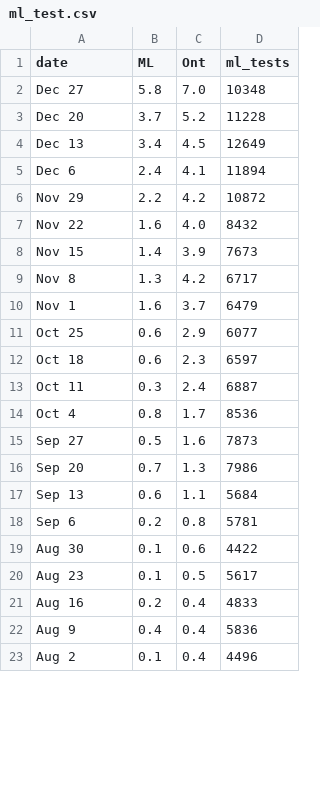
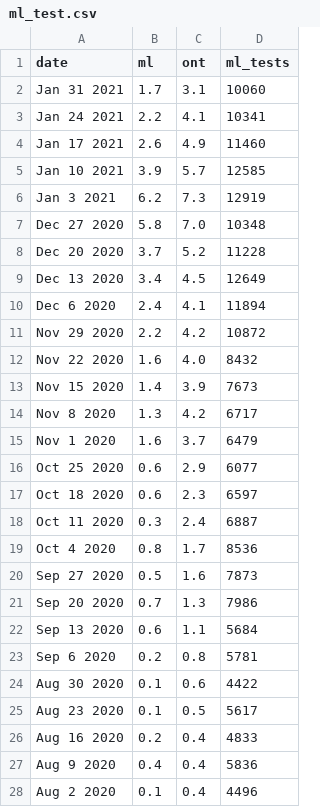
Before and after one commit to martin-allen/covid, a CSV file: data/output/ml_test.csv, drawn as a sheet; only a part is shown; the diff covers the shown part only.

```diff
--- a/data/output/ml_test.csv
+++ b/data/output/ml_test.csv
@@ -1,23 +1,28 @@
-date,ML,Ont,ml_tests
-Dec 27,5.8,7.0,10348
-Dec 20,3.7,5.2,11228
-Dec 13,3.4,4.5,12649
-Dec 6,2.4,4.1,11894
-Nov 29,2.2,4.2,10872
-Nov 22,1.6,4.0,8432
-Nov 15,1.4,3.9,7673
-Nov 8,1.3,4.2,6717
-Nov 1,1.6,3.7,6479
-Oct 25,0.6,2.9,6077
-Oct 18,0.6,2.3,6597
-Oct 11,0.3,2.4,6887
-Oct 4,0.8,1.7,8536
-Sep 27,0.5,1.6,7873
-Sep 20,0.7,1.3,7986
-Sep 13,0.6,1.1,5684
-Sep 6,0.2,0.8,5781
-Aug 30,0.1,0.6,4422
-Aug 23,0.1,0.5,5617
-Aug 16,0.2,0.4,4833
-Aug 9,0.4,0.4,5836
-Aug 2,0.1,0.4,4496
+date,ml,ont,ml_tests
+Jan 31 2021,1.7,3.1,10060
+Jan 24 2021,2.2,4.1,10341
+Jan 17 2021,2.6,4.9,11460
+Jan 10 2021,3.9,5.7,12585
+Jan 3 2021,6.2,7.3,12919
+Dec 27 2020,5.8,7.0,10348
+Dec 20 2020,3.7,5.2,11228
+Dec 13 2020,3.4,4.5,12649
+Dec 6 2020,2.4,4.1,11894
+Nov 29 2020,2.2,4.2,10872
+Nov 22 2020,1.6,4.0,8432
+Nov 15 2020,1.4,3.9,7673
+Nov 8 2020,1.3,4.2,6717
+Nov 1 2020,1.6,3.7,6479
+Oct 25 2020,0.6,2.9,6077
+Oct 18 2020,0.6,2.3,6597
+Oct 11 2020,0.3,2.4,6887
+Oct 4 2020,0.8,1.7,8536
+Sep 27 2020,0.5,1.6,7873
+Sep 20 2020,0.7,1.3,7986
+Sep 13 2020,0.6,1.1,5684
+Sep 6 2020,0.2,0.8,5781
+Aug 30 2020,0.1,0.6,4422
+Aug 23 2020,0.1,0.5,5617
+Aug 16 2020,0.2,0.4,4833
+Aug 9 2020,0.4,0.4,5836
+Aug 2 2020,0.1,0.4,4496
```
Also changed, not shown: 27 edited cells elsewhere in this file, 7 other files.
